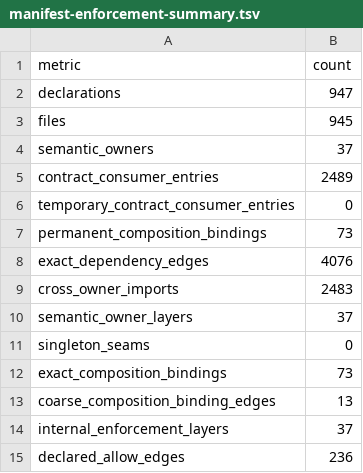
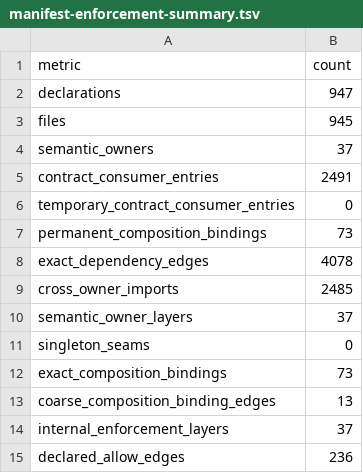
Before and after one commit to qualimetrix/qualimetrix, a TSV file: docs/internal/generated/modular-architecture/manifest-enforcement-summary.tsv, drawn as a sheet.

```diff
--- a/docs/internal/generated/modular-architecture/manifest-enforcement-summary.tsv
+++ b/docs/internal/generated/modular-architecture/manifest-enforcement-summary.tsv
@@ -4,7 +4,7 @@ files	945
 semantic_owners	37
-contract_consumer_entries	2489
+contract_consumer_entries	2491
 temporary_contract_consumer_entries	0
 permanent_composition_bindings	73
-exact_dependency_edges	4076
-cross_owner_imports	2483
+exact_dependency_edges	4078
+cross_owner_imports	2485
 semantic_owner_layers	37
```
Also changed, not shown: docs/internal/generated/modular-architecture/production-cross-owner-imports.tsv, docs/internal/generated/modular-architecture/production-module-fan-in.tsv, 15 other files.
